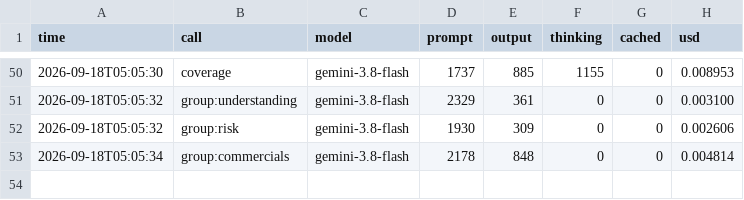
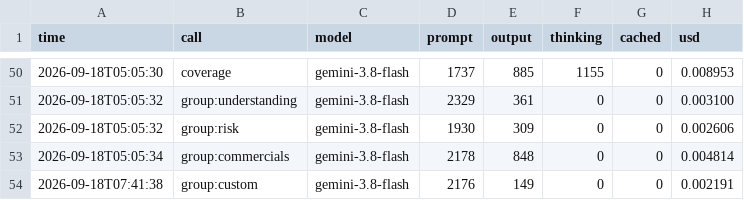
Before and after one commit to UNtergas/SiviHack-2026-Team, a CSV file: app/data/usage.csv, drawn as a sheet; only a part is shown, gaps mark what is left out.

Commit message:
Custom criteria: up to five per run, scored in one extra call, cited and weighted like the rest

```diff
--- a/app/data/usage.csv
+++ b/app/data/usage.csv
@@ -53 +53,2 @@ time,call,model,prompt,output,thinking,cached,usd
 2026-09-18T05:05:34,group:commercials,gemini-3.8-flash,2178,848,0,0,0.004814
+2026-09-18T07:41:38,group:custom,gemini-3.8-flash,2176,149,0,0,0.002191
```
Also changed, not shown: 25 other files.
